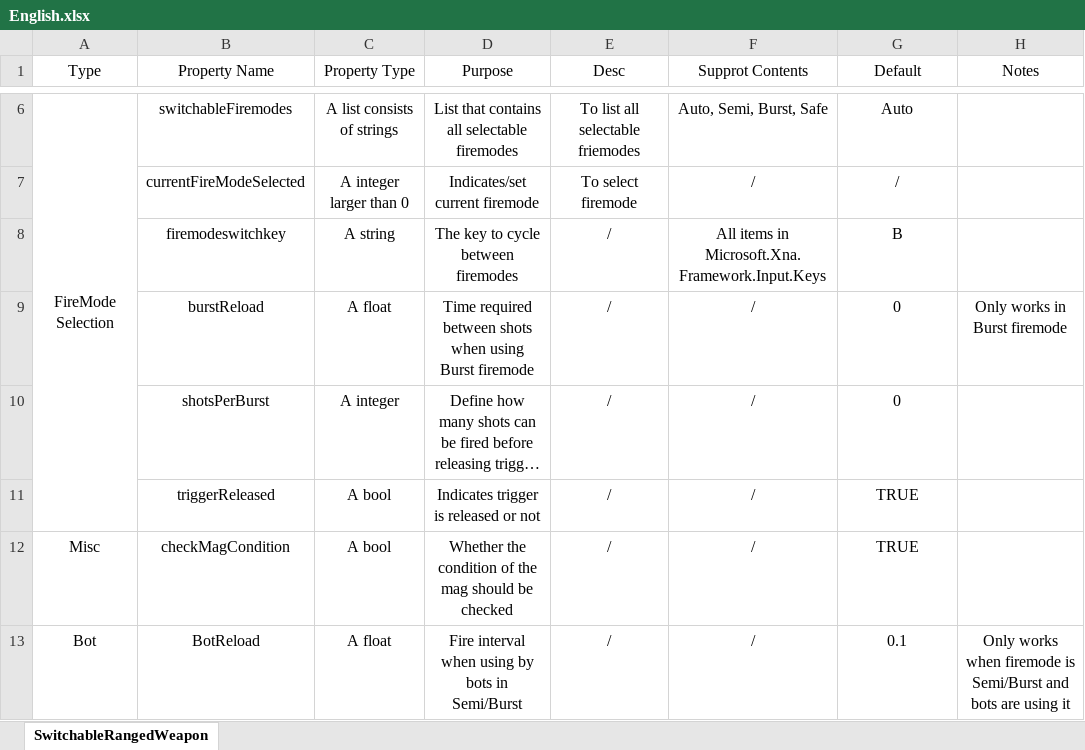
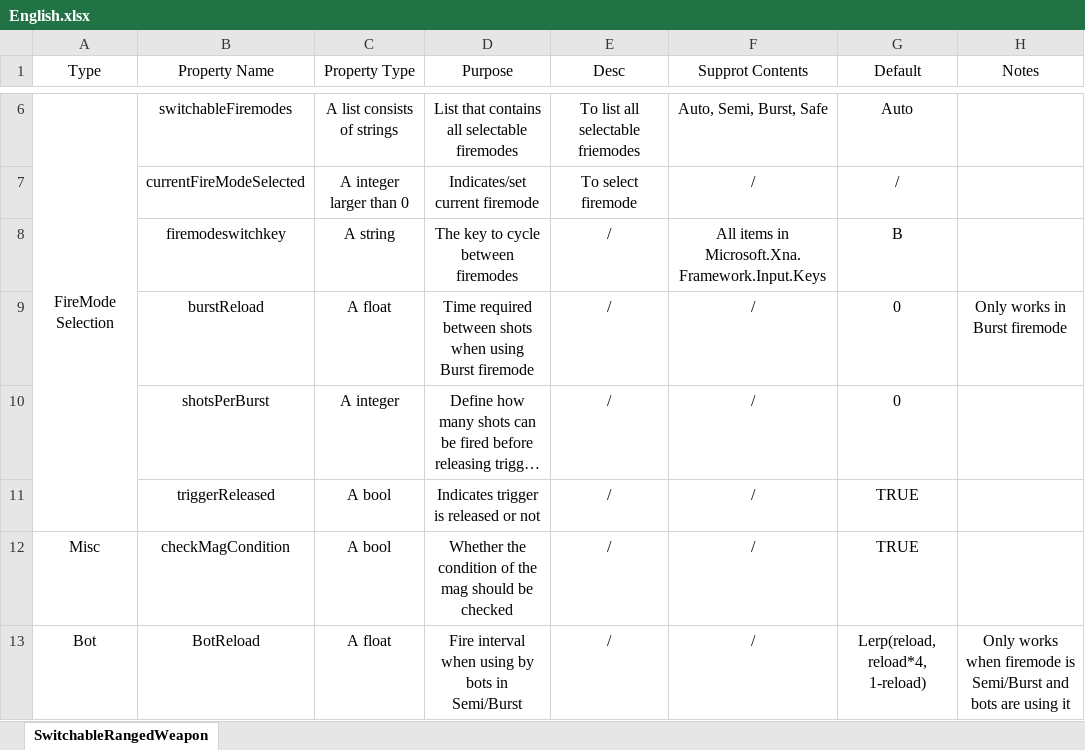
Before and after one commit to NotAlwaysTrue/Vanilla-Components-Expanded, an Excel workbook: English.xlsx, sheet SwitchableRangedWeapon, drawn as a sheet; only a part is shown, gaps mark what is left out; long unchanged cells end in …; values as stored, in another font and other column widths than the file's, no borders; the diff names each change by its address in the sheet, - before the commit and + after, or states it on an @@ line.

Commit message:
V1.1.2 Fixed an issue causinhg weapon status indicator showing up even if character was not aiming the weapon Add a parameter allows bots use SRW in semi/burst mode correctly Removed a loooooot of unused usings Convert SRW class into public Updated Docs

```diff
--- a/English.xlsx (sheet SwitchableRangedWeapon)
+++ b/English.xlsx (sheet SwitchableRangedWeapon)
-G13 (Default): 0.1
+G13 (Default): Lerp(reload, reload*4, 1-reload)
```
Also changed, not shown: Chinese.xlsx, 13 other files.
